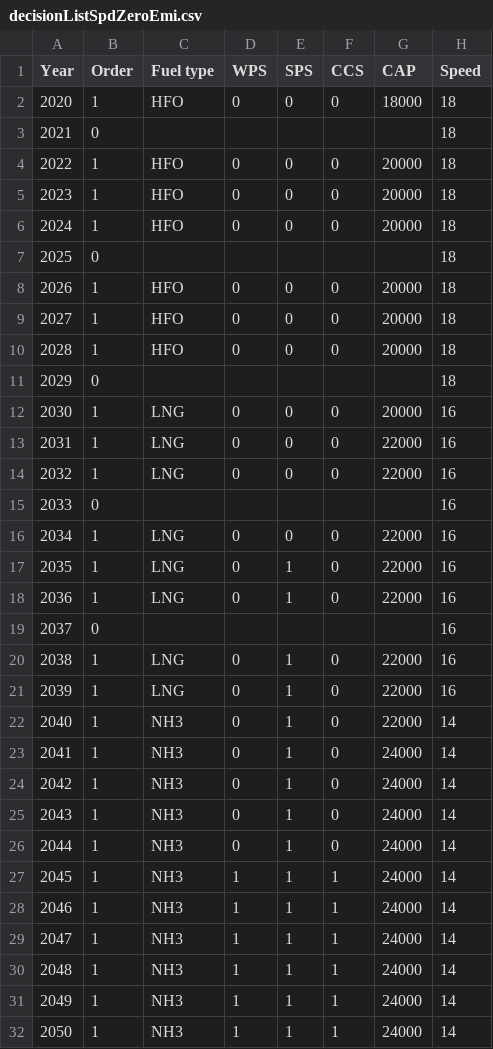
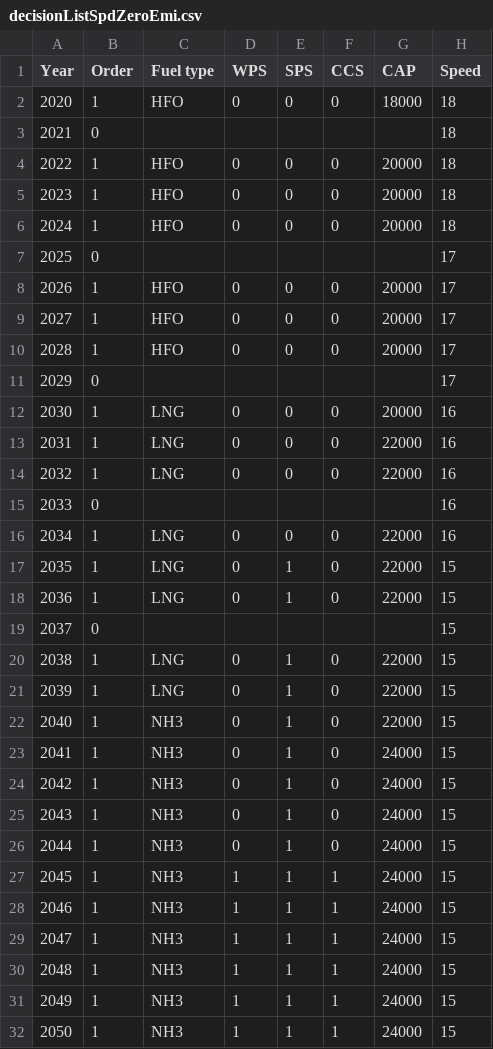
Before and after one commit to tigervalley1988/GHG-reduction-project, a CSV file: parameters/decisionListSpdZeroEmi.csv, drawn as a sheet.

Commit message:
Update decisionListSpdZeroEmi.csv

```diff
--- a/parameters/decisionListSpdZeroEmi.csv
+++ b/parameters/decisionListSpdZeroEmi.csv
@@ -6,7 +6,7 @@ Year,Order,Fuel type,WPS,SPS,CCS,CAP,Speed
 2024,1,HFO,0,0,0,20000,18
-2025,0,,,,,,18
-2026,1,HFO,0,0,0,20000,18
-2027,1,HFO,0,0,0,20000,18
-2028,1,HFO,0,0,0,20000,18
-2029,0,,,,,,18
+2025,0,,,,,,17
+2026,1,HFO,0,0,0,20000,17
+2027,1,HFO,0,0,0,20000,17
+2028,1,HFO,0,0,0,20000,17
+2029,0,,,,,,17
 2030,1,LNG,0,0,0,20000,16
@@ -16,17 +16,17 @@ Year,Order,Fuel type,WPS,SPS,CCS,CAP,Speed
 2034,1,LNG,0,0,0,22000,16
-2035,1,LNG,0,1,0,22000,16
-2036,1,LNG,0,1,0,22000,16
-2037,0,,,,,,16
-2038,1,LNG,0,1,0,22000,16
-2039,1,LNG,0,1,0,22000,16
-2040,1,NH3,0,1,0,22000,14
-2041,1,NH3,0,1,0,24000,14
-2042,1,NH3,0,1,0,24000,14
-2043,1,NH3,0,1,0,24000,14
-2044,1,NH3,0,1,0,24000,14
-2045,1,NH3,1,1,1,24000,14
-2046,1,NH3,1,1,1,24000,14
-2047,1,NH3,1,1,1,24000,14
-2048,1,NH3,1,1,1,24000,14
-2049,1,NH3,1,1,1,24000,14
-2050,1,NH3,1,1,1,24000,14
+2035,1,LNG,0,1,0,22000,15
+2036,1,LNG,0,1,0,22000,15
+2037,0,,,,,,15
+2038,1,LNG,0,1,0,22000,15
+2039,1,LNG,0,1,0,22000,15
+2040,1,NH3,0,1,0,22000,15
+2041,1,NH3,0,1,0,24000,15
+2042,1,NH3,0,1,0,24000,15
+2043,1,NH3,0,1,0,24000,15
+2044,1,NH3,0,1,0,24000,15
+2045,1,NH3,1,1,1,24000,15
+2046,1,NH3,1,1,1,24000,15
+2047,1,NH3,1,1,1,24000,15
+2048,1,NH3,1,1,1,24000,15
+2049,1,NH3,1,1,1,24000,15
+2050,1,NH3,1,1,1,24000,15
```
